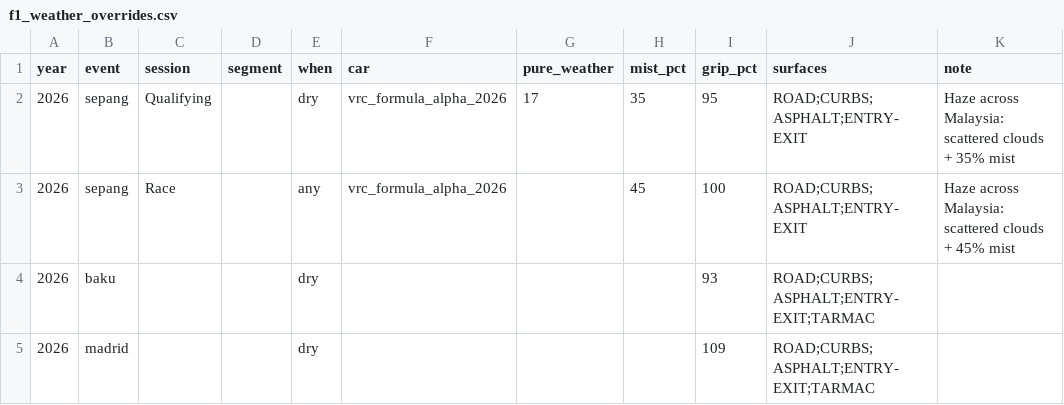
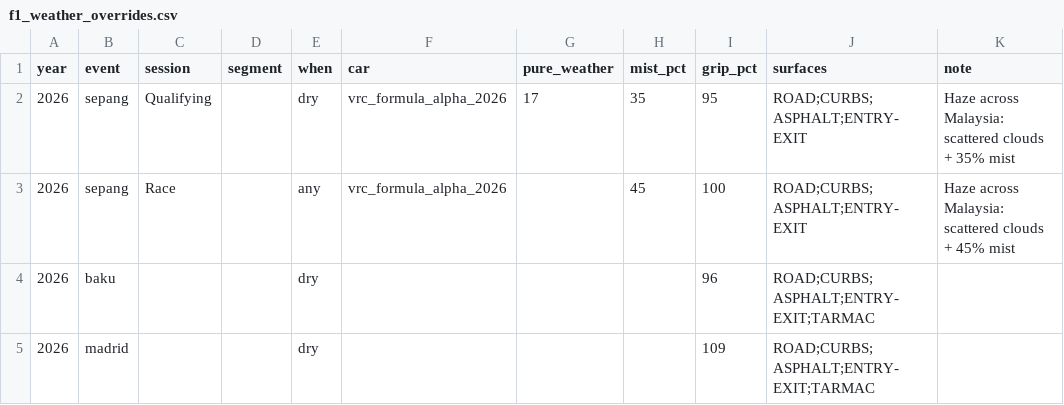
Before and after one commit to hammerwork/F1TrueConditions, a CSV file: data/f1_weather_overrides.csv, drawn as a sheet.

Commit message:
Update f1_weather_overrides.csv

```diff
--- a/data/f1_weather_overrides.csv
+++ b/data/f1_weather_overrides.csv
@@ -3,3 +3,3 @@ year,event,session,segment,when,car,pure_weather,mist_pct,grip_pct,surfaces,note
 2026,sepang,Race,,any,vrc_formula_alpha_2026,,45,100,ROAD;CURBS;ASPHALT;ENTRY-EXIT,Haze across Malaysia: scattered clouds + 45% mist
-2026,baku,,,dry,,,,93,ROAD;CURBS;ASPHALT;ENTRY-EXIT;TARMAC,
+2026,baku,,,dry,,,,96,ROAD;CURBS;ASPHALT;ENTRY-EXIT;TARMAC,
 2026,madrid,,,dry,,,,109,ROAD;CURBS;ASPHALT;ENTRY-EXIT;TARMAC,
```
